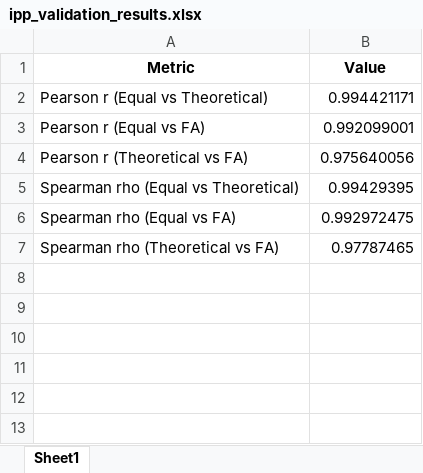
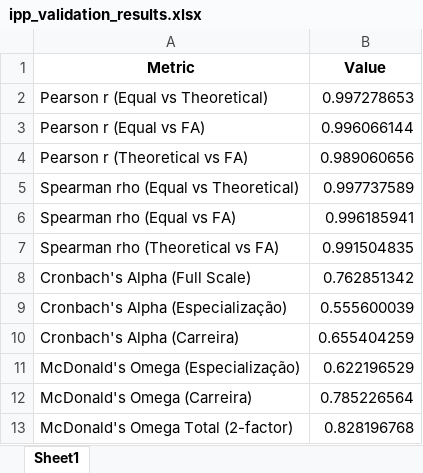
Before and after one commit to AcacioTelechi/redem-index, an Excel workbook: studies/ipp/outputs/ipp_validation_results.xlsx, sheet Sheet1, drawn as a sheet; values as stored, in another font and other column widths than the file's, no borders; the diff names each change by its address in the sheet, - before the commit and + after, or states it on an @@ line.

Commit message:
feat: introduce new data file for IPP analysis and enhance validation notebook with additional calculations and execution count adjustments; update output files for improved results representation

```diff
--- a/studies/ipp/outputs/ipp_validation_results.xlsx (sheet Sheet1)
+++ b/studies/ipp/outputs/ipp_validation_results.xlsx (sheet Sheet1)
-B2 (Value): 0.994421171
+B2 (Value): 0.997278653
-B3 (Value): 0.992099001
+B3 (Value): 0.996066144
-B4 (Value): 0.975640056
+B4 (Value): 0.989060656
-B5 (Value): 0.99429395
+B5 (Value): 0.997737589
-B6 (Value): 0.992972475
+B6 (Value): 0.996185941
-B7 (Value): 0.97787465
+B7 (Value): 0.991504835
+row 8: Cronbach's Alpha (Full Scale) | 0.762851342
+row 9: Cronbach's Alpha (Especialização) | 0.555600039
+row 10: Cronbach's Alpha (Carreira) | 0.655404259
+row 11: McDonald's Omega (Especialização) | 0.622196529
+row 12: McDonald's Omega (Carreira) | 0.785226564
+row 13: McDonald's Omega Total (2-factor) | 0.828196768
```
Also changed, not shown: 2 other files.
